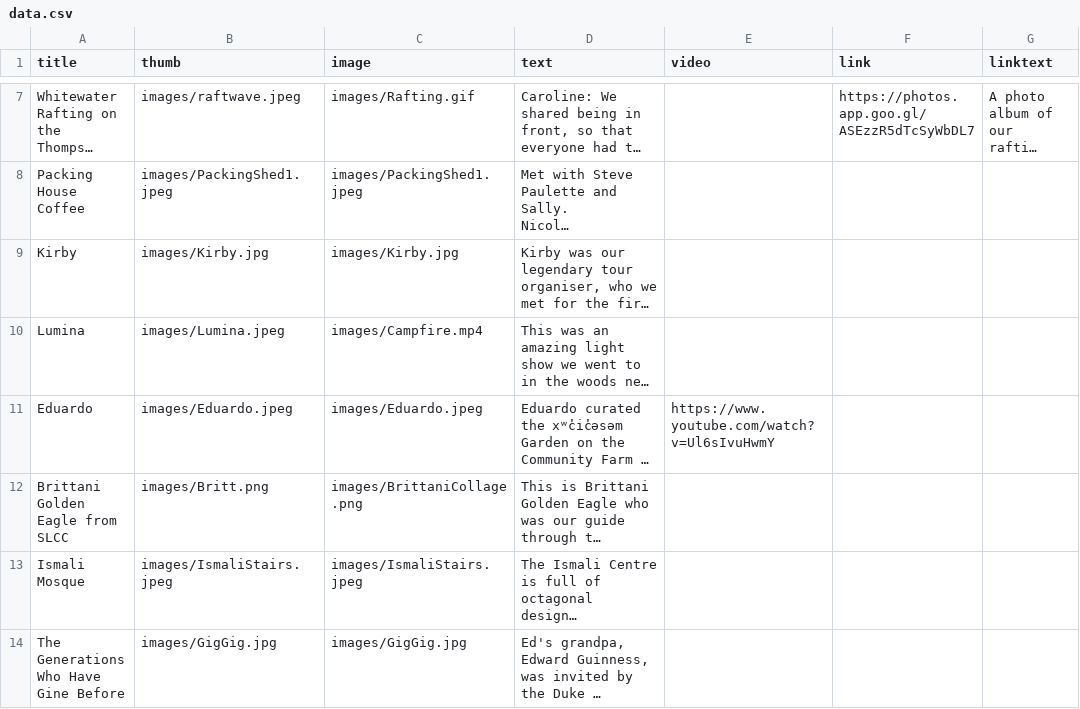
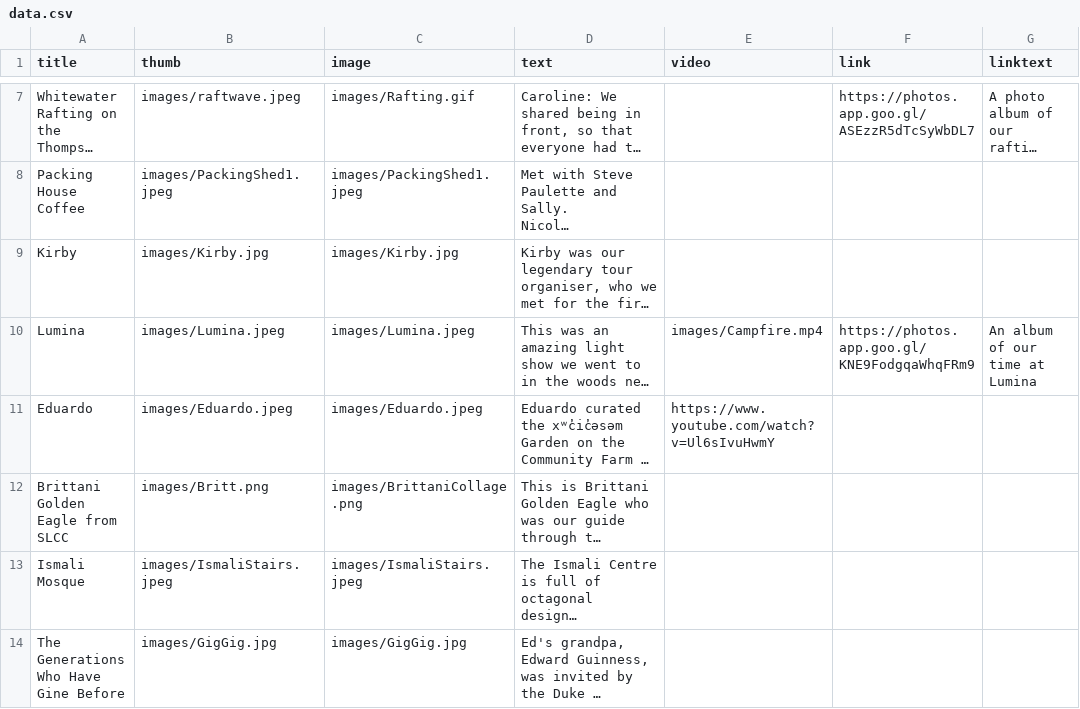
Before and after one commit to edgreig/bc1sharedmemory, a CSV file: data.csv, drawn as a sheet; only a part is shown, gaps mark what is left out; long unchanged cells end in …; the diff names each change by its address in the sheet, - before the commit and + after, or states it on an @@ line.

Commit message:
Update data.csv

```diff
--- a/data.csv
+++ b/data.csv
-C10 (image): images/Campfire.mp4
+C10 (image): images/Lumina.jpeg
-E10 (video): (empty)
+E10 (video): images/Campfire.mp4
-F10 (link): (empty)
+F10 (link): https://photos.app.goo.gl/KNE9FodgqaWhqFRm9
-G10 (linktext): (empty)
+G10 (linktext): An album of our time at Lumina
```
